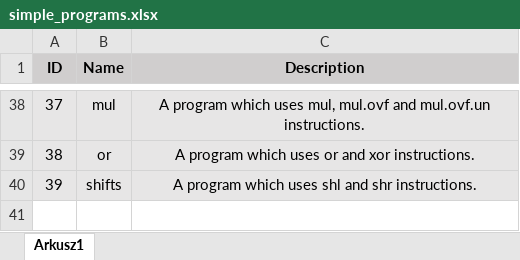
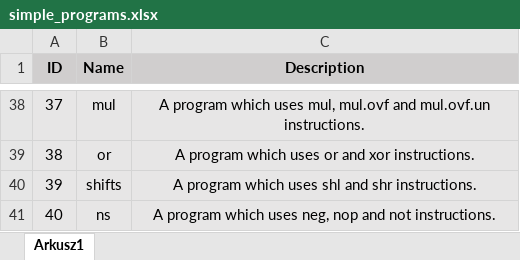
Before and after one commit to PlumpMath/CILantro, an Excel workbook: docs/test_programs_descriptions/simple_programs.xlsx, sheet Arkusz1, drawn as a sheet; only a part is shown, gaps mark what is left out; values as stored, in another font and other column widths than the file's, no borders; the diff names each change by its address in the sheet, - before the commit and + after, or states it on an @@ line.

Commit message:
Program 40.

```diff
--- a/docs/test_programs_descriptions/simple_programs.xlsx (sheet Arkusz1)
+++ b/docs/test_programs_descriptions/simple_programs.xlsx (sheet Arkusz1)
+row 41: 40 | ns | A program which uses neg, nop and not instructions.
```
Also changed, not shown: 10 other files.
